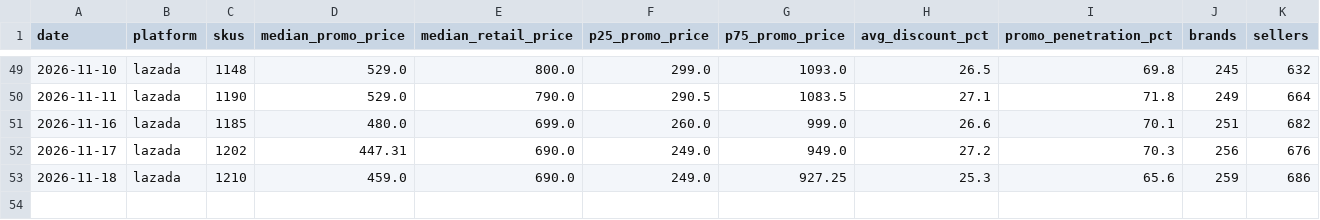
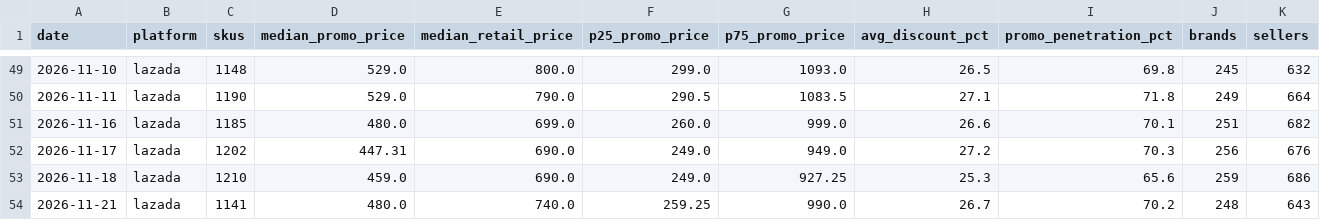
Before and after one commit to swuttipat/ecom-price-tracker, a CSV file: data/processed/market_daily.csv, drawn as a sheet; only a part is shown, gaps mark what is left out.

```diff
--- a/data/processed/market_daily.csv
+++ b/data/processed/market_daily.csv
@@ -53 +53,2 @@
 2026-11-18,lazada,1210,459.0,690.0,249.0,927.25,25.3,65.6,259,686
+2026-11-21,lazada,1141,480.0,740.0,259.25,990.0,26.7,70.2,248,643
```
Also changed, not shown: data/processed/data_quality.csv, data/processed/price_changes.csv, 7 other files.
